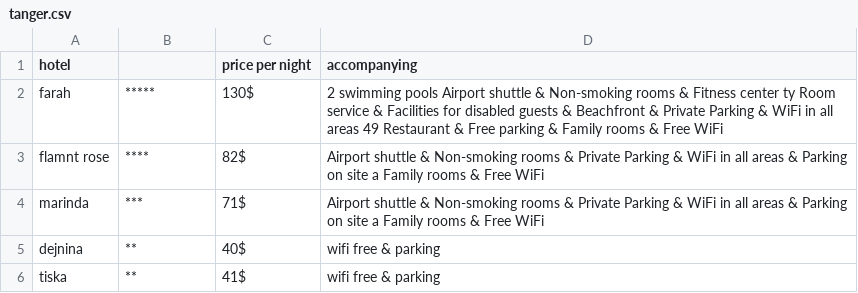
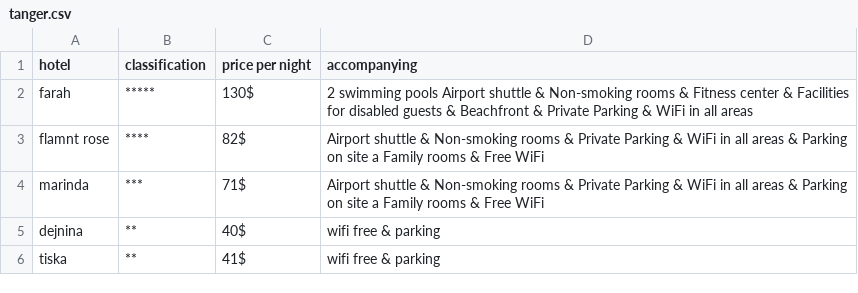
Before and after one commit to AlCo2/TourismAgencyProject, a CSV file: morocco/tanger.csv, drawn as a sheet.

```diff
--- a/morocco/tanger.csv
+++ b/morocco/tanger.csv
@@ -1,3 +1,3 @@
-hotel,,price per night,accompanying
-farah,*****,130$,2 swimming pools Airport shuttle & Non-smoking rooms & Fitness center ty Room service & Facilities for disabled guests & Beachfront & Private Parking & WiFi in all areas 49 Restaurant & Free parking & Family rooms & Free WiFi
+hotel,classification,price per night,accompanying
+farah,*****,130$,2 swimming pools Airport shuttle & Non-smoking rooms & Fitness center & Facilities for disabled guests & Beachfront & Private Parking & WiFi in all areas
 flamnt rose,****,82$,Airport shuttle & Non-smoking rooms & Private Parking & WiFi in all areas & Parking on site a Family rooms & Free WiFi
```
Also changed, not shown: 5 other files.
